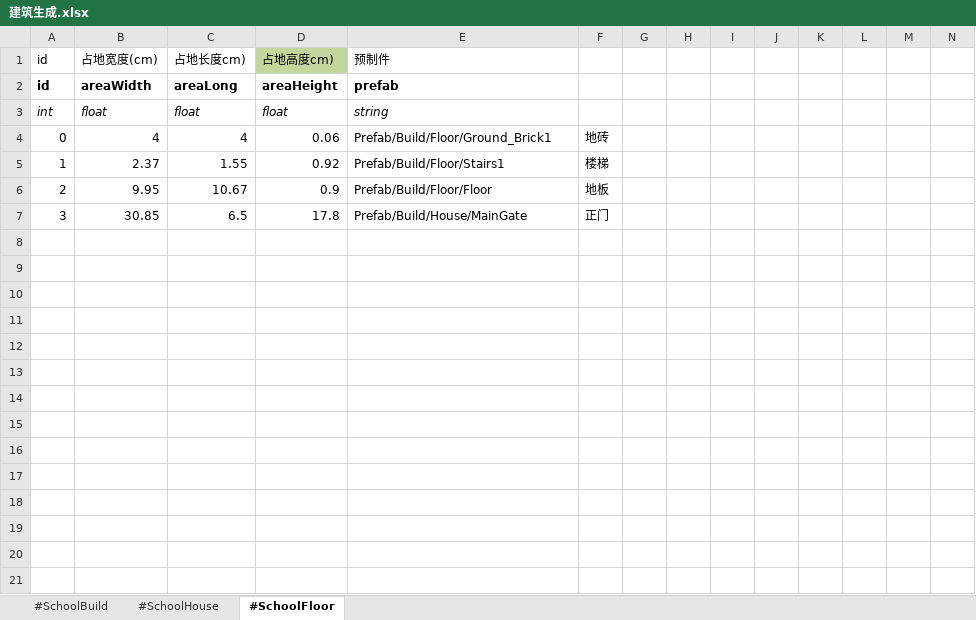
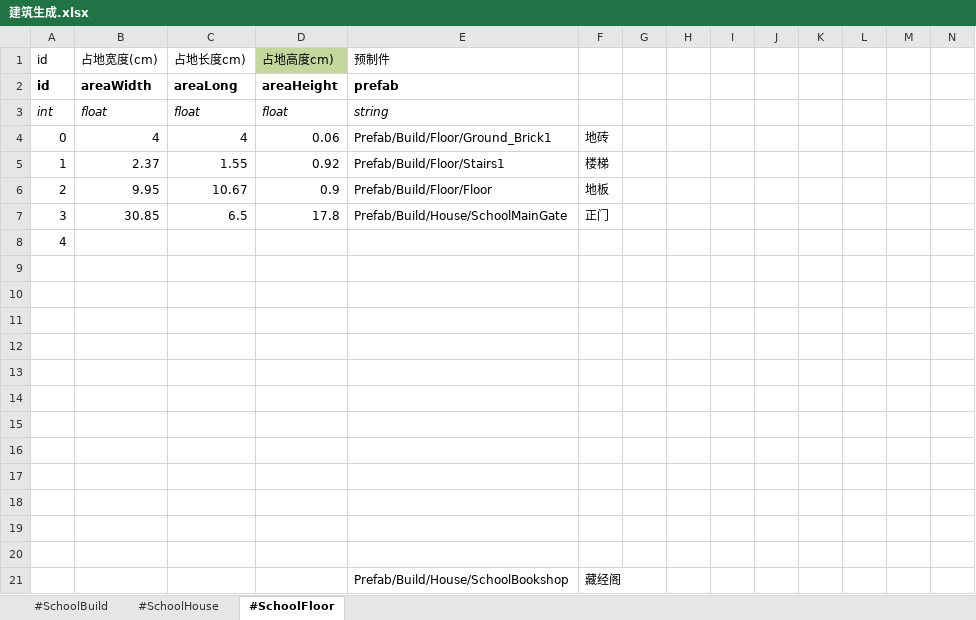
Before and after one commit to gdjyhjs/XHSJ, an Excel workbook: UMAWorldConf/配置/建筑生成.xlsx, sheet #SchoolFloor, drawn as a sheet; only a part is shown; values as stored, in another font and other column widths than the file's, no borders; rows hold the shown columns only; the diff names each change by its address in the sheet, - before the commit and + after, or states it on an @@ line.

```diff
--- a/UMAWorldConf/配置/建筑生成.xlsx (sheet #SchoolFloor)
+++ b/UMAWorldConf/配置/建筑生成.xlsx (sheet #SchoolFloor)
-E7: Prefab/Build/House/MainGate
+E7: Prefab/Build/House/SchoolMainGate
+row 8: 4
+row 9: (empty)
+row 10: (empty)
+row 11: (empty)
+row 12: (empty)
+row 13: (empty)
+row 14: (empty)
+row 15: (empty)
+row 16: (empty)
+row 17: (empty)
+row 18: (empty)
+row 19: (empty)
+row 20: (empty)
+row 21:  |  |  |  | Prefab/Build/House/SchoolBookshop | 藏经阁
```
Also changed, not shown: 22 other files.
